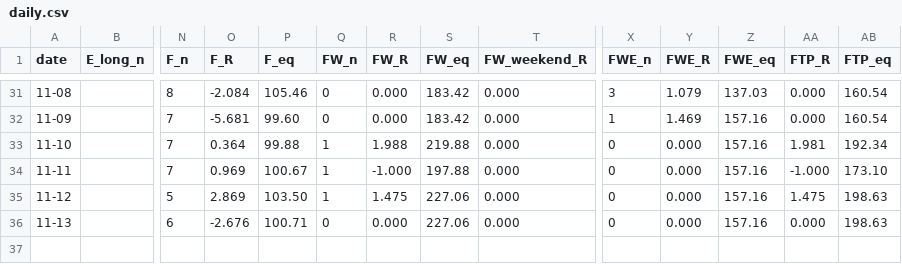
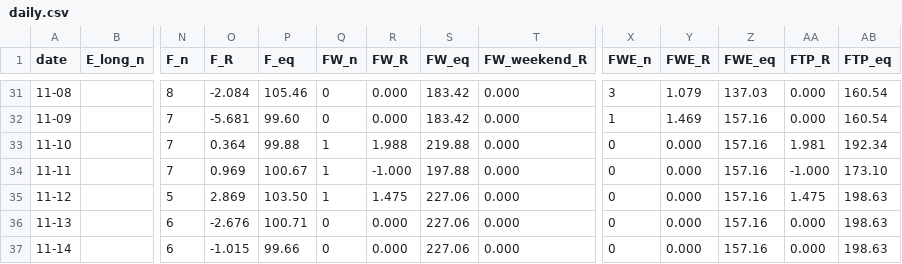
Before and after one commit to 896698773-ship-it/signal-alert, a CSV file: records/daily.csv, drawn as a sheet; only a part is shown, gaps mark what is left out; rows hold the shown columns only; the diff names each change by its address in the sheet, - before the commit and + after, or states it on an @@ line.

Commit message:
Daily record 11-14

```diff
--- a/records/daily.csv
+++ b/records/daily.csv
+row 37: 11-14 |  | 6 | -1.015 | 99.66 | 0 | 0.000 | 227.06 | 0.000 | 0 | 0.000 | 157.16 | 0.000 | 198.63
```
Also changed, not shown: 1 other file.
